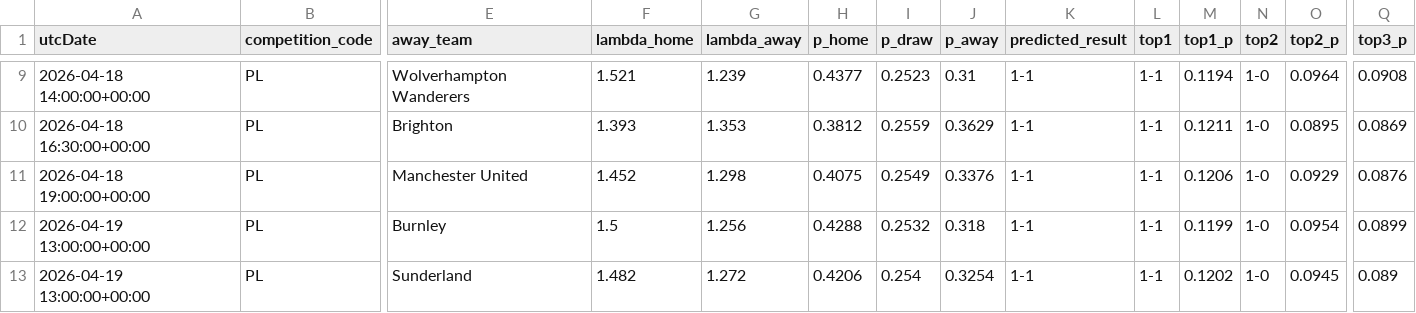
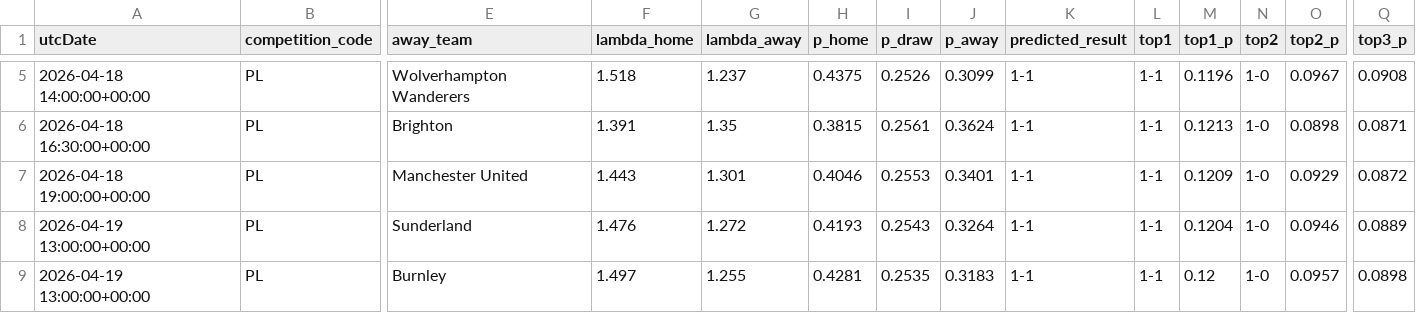
Before and after one commit to AllanGraver/Premier-League-Predictor, a CSV file: data/predictions.csv, drawn as a sheet; only a part is shown, gaps mark what is left out; removed rows and columns are numbered as before the commit, all else as after; rows hold the shown columns only; the diff covers the shown part only; the diff names each change by its address in the sheet, - before the commit and + after, or states it on an @@ line.

```diff
--- a/data/predictions.csv
+++ b/data/predictions.csv
-F5 (lambda_home): 1.521
+F5 (lambda_home): 1.518
-G5 (lambda_away): 1.239
+G5 (lambda_away): 1.237
-H5 (p_home): 0.4377
+H5 (p_home): 0.4375
-I5 (p_draw): 0.2523
+I5 (p_draw): 0.2526
-J5 (p_away): 0.31
+J5 (p_away): 0.3099
-M5 (top1_p): 0.1194
+M5 (top1_p): 0.1196
-O5 (top2_p): 0.0964
+O5 (top2_p): 0.0967
-F6 (lambda_home): 1.393
+F6 (lambda_home): 1.391
-G6 (lambda_away): 1.353
+G6 (lambda_away): 1.35
-H6 (p_home): 0.3812
+H6 (p_home): 0.3815
-I6 (p_draw): 0.2559
+I6 (p_draw): 0.2561
-J6 (p_away): 0.3629
+J6 (p_away): 0.3624
-M6 (top1_p): 0.1211
+M6 (top1_p): 0.1213
-O6 (top2_p): 0.0895
+O6 (top2_p): 0.0898
-Q6 (top3_p): 0.0869
+Q6 (top3_p): 0.0871
-F7 (lambda_home): 1.452
+F7 (lambda_home): 1.443
-G7 (lambda_away): 1.298
+G7 (lambda_away): 1.301
-H7 (p_home): 0.4075
+H7 (p_home): 0.4046
-I7 (p_draw): 0.2549
+I7 (p_draw): 0.2553
-J7 (p_away): 0.3376
+J7 (p_away): 0.3401
-M7 (top1_p): 0.1206
+M7 (top1_p): 0.1209
-Q7 (top3_p): 0.0876
+Q7 (top3_p): 0.0872
-row 12: 2026-04-19 13:00:00+00:00 | PL | Burnley | 1.5 | 1.256 | 0.4288 | 0.2532 | 0.318 | 1-1 | 1-1 | 0.1199 | 1-0 | 0.0954 | 0.0899
-F8 (lambda_home): 1.482
+F8 (lambda_home): 1.476
-H8 (p_home): 0.4206
+H8 (p_home): 0.4193
-I8 (p_draw): 0.254
+I8 (p_draw): 0.2543
-J8 (p_away): 0.3254
+J8 (p_away): 0.3264
-M8 (top1_p): 0.1202
+M8 (top1_p): 0.1204
-O8 (top2_p): 0.0945
+O8 (top2_p): 0.0946
-Q8 (top3_p): 0.089
+Q8 (top3_p): 0.0889
+row 9: 2026-04-19 13:00:00+00:00 | PL | Burnley | 1.497 | 1.255 | 0.4281 | 0.2535 | 0.3183 | 1-1 | 1-1 | 0.12 | 1-0 | 0.0957 | 0.0898
```
Also changed, not shown: 1 added row, 4 removed rows and 37 edited cells elsewhere in this file, data/matches.csv, data/xgelo_ratings.csv, 1 other file.
